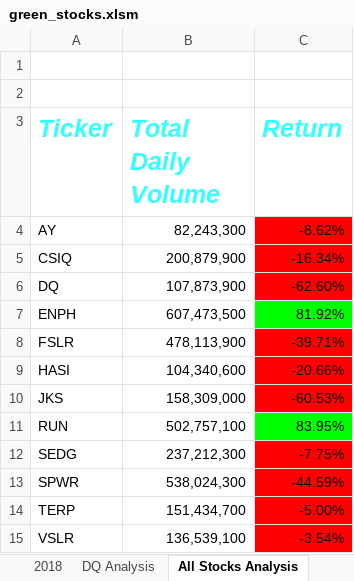
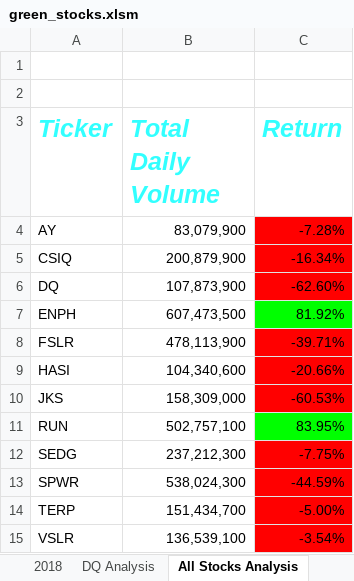
Before and after one commit to HannahEG/stock-analysis, an Excel workbook: green_stocks.xlsm, sheet All Stocks Analysis, drawn as a sheet; values as stored, in another font and other column widths than the file's, no borders; charts and pictures not drawn; the diff names each change by its address in the sheet, - before the commit and + after, or states it on an @@ line.

Commit message:
Completed updates

```diff
--- a/green_stocks.xlsm (sheet All Stocks Analysis)
+++ b/green_stocks.xlsm (sheet All Stocks Analysis)
-B4 (Total Daily Volume): 82,243,300
+B4 (Total Daily Volume): 83,079,900
-C4 (Return): -8.62%
+C4 (Return): -7.28%
```
